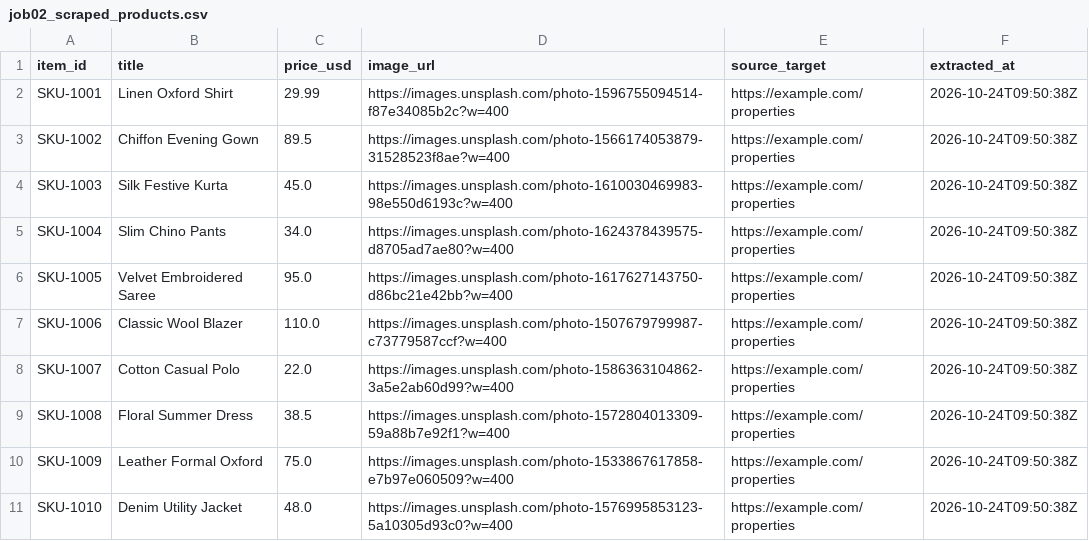
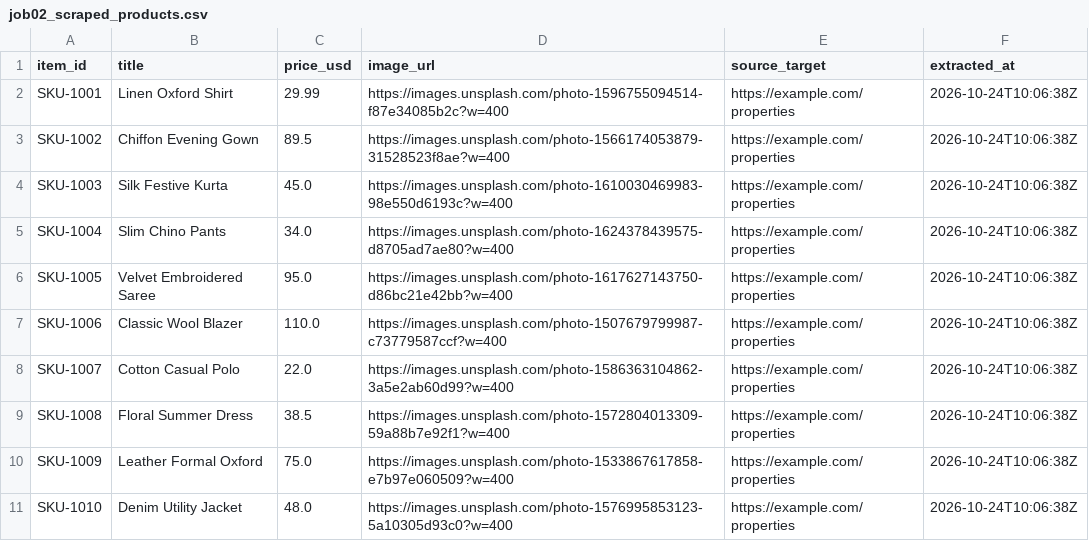
Before and after one commit to hardik4love-lang/aria-agent, a CSV file: data/jobs_output/job02_scraped_products.csv, drawn as a sheet.

Commit message:
chore(data): persist hourly scrape batch & approval logs [skip ci]

```diff
--- a/data/jobs_output/job02_scraped_products.csv
+++ b/data/jobs_output/job02_scraped_products.csv
@@ -1,11 +1,11 @@
 item_id,title,price_usd,image_url,source_target,extracted_at
-SKU-1001,Linen Oxford Shirt,29.99,https://images.unsplash.com/photo-1596755094514-f87e34085b2c?w=400,https://example.com/properties,2026-10-24T09:50:38Z
-SKU-1002,Chiffon Evening Gown,89.5,https://images.unsplash.com/photo-1566174053879-31528523f8ae?w=400,https://example.com/properties,2026-10-24T09:50:38Z
-SKU-1003,Silk Festive Kurta,45.0,https://images.unsplash.com/photo-1610030469983-98e550d6193c?w=400,https://example.com/properties,2026-10-24T09:50:38Z
-SKU-1004,Slim Chino Pants,34.0,https://images.unsplash.com/photo-1624378439575-d8705ad7ae80?w=400,https://example.com/properties,2026-10-24T09:50:38Z
-SKU-1005,Velvet Embroidered Saree,95.0,https://images.unsplash.com/photo-1617627143750-d86bc21e42bb?w=400,https://example.com/properties,2026-10-24T09:50:38Z
-SKU-1006,Classic Wool Blazer,110.0,https://images.unsplash.com/photo-1507679799987-c73779587ccf?w=400,https://example.com/properties,2026-10-24T09:50:38Z
-SKU-1007,Cotton Casual Polo,22.0,https://images.unsplash.com/photo-1586363104862-3a5e2ab60d99?w=400,https://example.com/properties,2026-10-24T09:50:38Z
-SKU-1008,Floral Summer Dress,38.5,https://images.unsplash.com/photo-1572804013309-59a88b7e92f1?w=400,https://example.com/properties,2026-10-24T09:50:38Z
-SKU-1009,Leather Formal Oxford,75.0,https://images.unsplash.com/photo-1533867617858-e7b97e060509?w=400,https://example.com/properties,2026-10-24T09:50:38Z
-SKU-1010,Denim Utility Jacket,48.0,https://images.unsplash.com/photo-1576995853123-5a10305d93c0?w=400,https://example.com/properties,2026-10-24T09:50:38Z
+SKU-1001,Linen Oxford Shirt,29.99,https://images.unsplash.com/photo-1596755094514-f87e34085b2c?w=400,https://example.com/properties,2026-10-24T10:06:38Z
+SKU-1002,Chiffon Evening Gown,89.5,https://images.unsplash.com/photo-1566174053879-31528523f8ae?w=400,https://example.com/properties,2026-10-24T10:06:38Z
+SKU-1003,Silk Festive Kurta,45.0,https://images.unsplash.com/photo-1610030469983-98e550d6193c?w=400,https://example.com/properties,2026-10-24T10:06:38Z
+SKU-1004,Slim Chino Pants,34.0,https://images.unsplash.com/photo-1624378439575-d8705ad7ae80?w=400,https://example.com/properties,2026-10-24T10:06:38Z
+SKU-1005,Velvet Embroidered Saree,95.0,https://images.unsplash.com/photo-1617627143750-d86bc21e42bb?w=400,https://example.com/properties,2026-10-24T10:06:38Z
+SKU-1006,Classic Wool Blazer,110.0,https://images.unsplash.com/photo-1507679799987-c73779587ccf?w=400,https://example.com/properties,2026-10-24T10:06:38Z
+SKU-1007,Cotton Casual Polo,22.0,https://images.unsplash.com/photo-1586363104862-3a5e2ab60d99?w=400,https://example.com/properties,2026-10-24T10:06:38Z
+SKU-1008,Floral Summer Dress,38.5,https://images.unsplash.com/photo-1572804013309-59a88b7e92f1?w=400,https://example.com/properties,2026-10-24T10:06:38Z
+SKU-1009,Leather Formal Oxford,75.0,https://images.unsplash.com/photo-1533867617858-e7b97e060509?w=400,https://example.com/properties,2026-10-24T10:06:38Z
+SKU-1010,Denim Utility Jacket,48.0,https://images.unsplash.com/photo-1576995853123-5a10305d93c0?w=400,https://example.com/properties,2026-10-24T10:06:38Z
```
Also changed, not shown: 11 other files.
